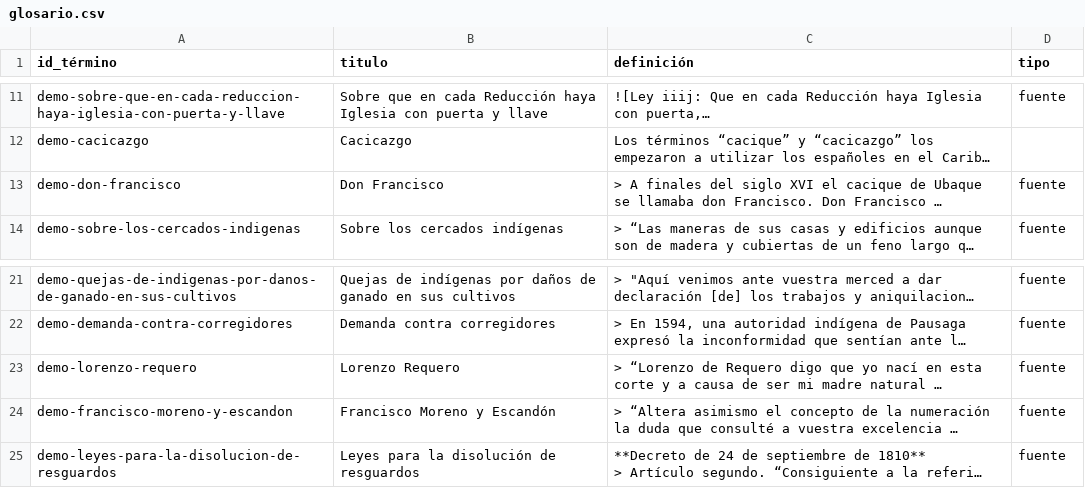
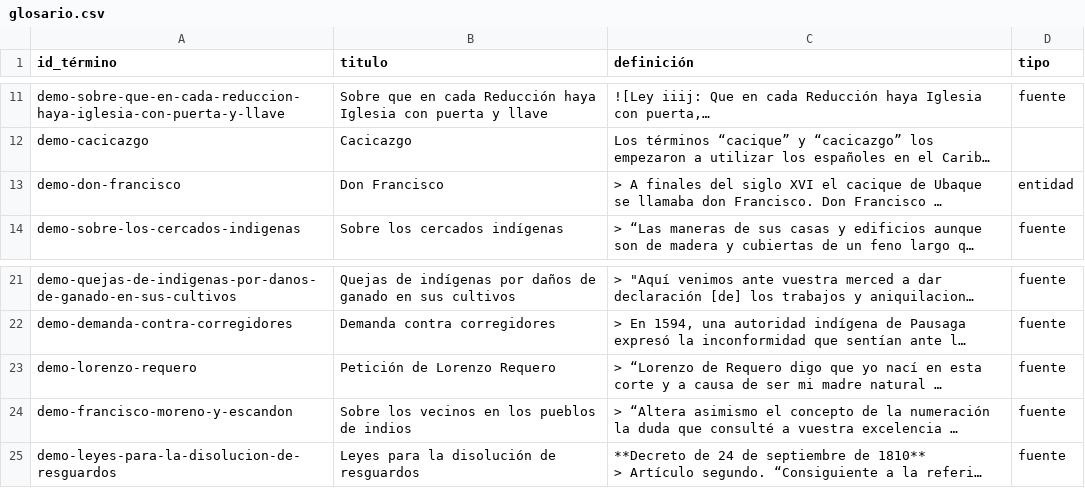
Before and after one commit to UCSB-AMPLab/demo-content, a CSV file: demos/v1.8.0/es/glosario.csv, drawn as a sheet; only a part is shown, gaps mark what is left out; long unchanged cells end in …; the diff names each change by its address in the sheet, - before the commit and + after, or states it on an @@ line.

Commit message:
Glossary: don Francisco as a person, sources titled by document or topic

```diff
--- a/demos/v1.8.0/es/glosario.csv
+++ b/demos/v1.8.0/es/glosario.csv
-D13 (tipo): fuente
+D13 (tipo): entidad
-B23 (titulo): Lorenzo Requero
+B23 (titulo): Petición de Lorenzo Requero
-B24 (titulo): Francisco Moreno y Escandón
+B24 (titulo): Sobre los vecinos en los pueblos de indios
```
Also changed, not shown: demos/v1.8.0/en/glossary.csv, 2 other files.
